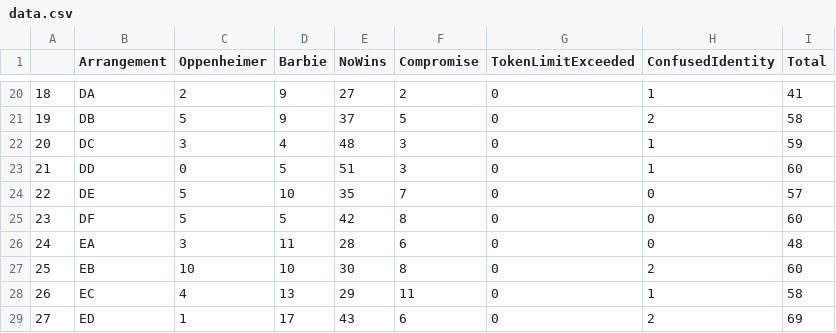
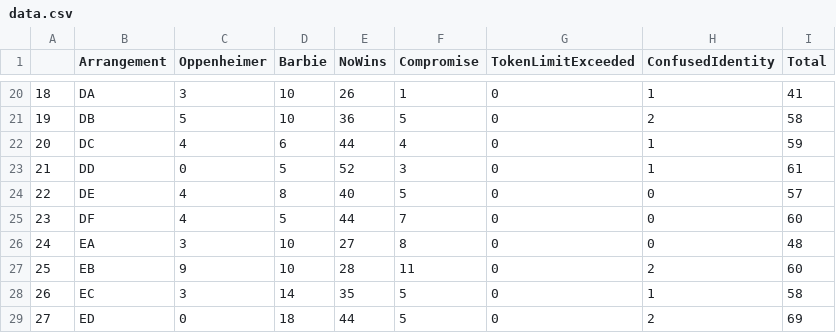
Before and after one commit to hoang-danny05/swarm-interactions, a CSV file: data.csv, drawn as a sheet; only a part is shown, gaps mark what is left out; the diff covers the shown part only.

```diff
--- a/data.csv
+++ b/data.csv
@@ -20,10 +20,10 @@
-18,DA,2,9,27,2,0,1,41
-19,DB,5,9,37,5,0,2,58
-20,DC,3,4,48,3,0,1,59
-21,DD,0,5,51,3,0,1,60
-22,DE,5,10,35,7,0,0,57
-23,DF,5,5,42,8,0,0,60
-24,EA,3,11,28,6,0,0,48
-25,EB,10,10,30,8,0,2,60
-26,EC,4,13,29,11,0,1,58
-27,ED,1,17,43,6,0,2,69
+18,DA,3,10,26,1,0,1,41
+19,DB,5,10,36,5,0,2,58
+20,DC,4,6,44,4,0,1,59
+21,DD,0,5,52,3,0,1,61
+22,DE,4,8,40,5,0,0,57
+23,DF,4,5,44,7,0,0,60
+24,EA,3,10,27,8,0,0,48
+25,EB,9,10,28,11,0,2,60
+26,EC,3,14,35,5,0,1,58
+27,ED,0,18,44,5,0,2,69
```
Also changed, not shown: 54 edited cells elsewhere in this file, 1 other file.
